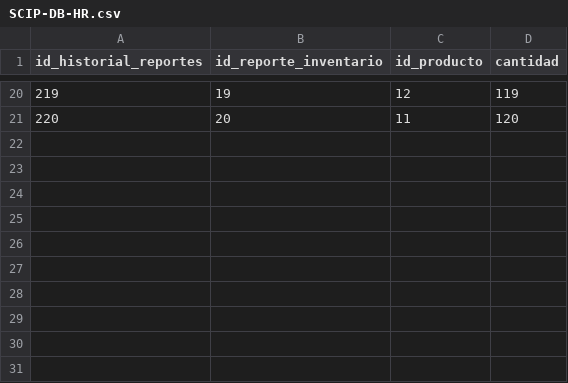
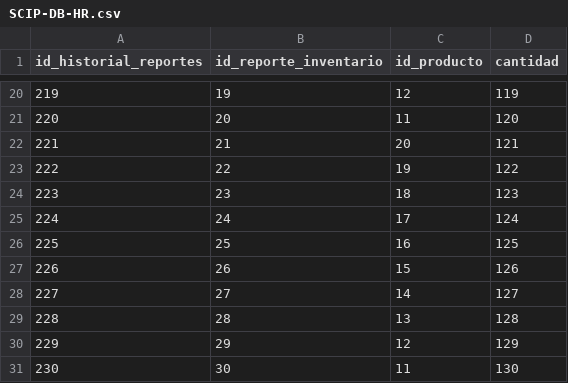
Before and after one commit to a-calero3/Softgenix-Peru, a CSV file: 2-Desarrollo/SCIP/bd/SCIP-DB-HR.csv, drawn as a sheet; only a part is shown, gaps mark what is left out.

Commit message:
Historial de reporte 3

```diff
--- a/2-Desarrollo/SCIP/bd/SCIP-DB-HR.csv
+++ b/2-Desarrollo/SCIP/bd/SCIP-DB-HR.csv
@@ -21 +21,11 @@ id_historial_reportes,id_reporte_inventario,id_producto,cantidad
 220,20,11,120
+221,21,20,121
+222,22,19,122
+223,23,18,123
+224,24,17,124
+225,25,16,125
+226,26,15,126
+227,27,14,127
+228,28,13,128
+229,29,12,129
+230,30,11,130
```
